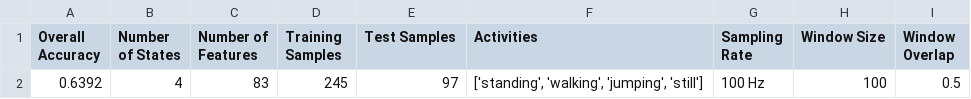
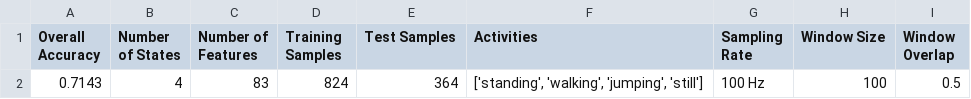
Before and after one commit to nkubana0/HMM---Modeling-Human-Activity-States, a CSV file: mnt/user-data/outputs/model_summary.csv, drawn as a sheet.

```diff
--- a/mnt/user-data/outputs/model_summary.csv
+++ b/mnt/user-data/outputs/model_summary.csv
@@ -1,2 +1,2 @@
 Overall Accuracy,Number of States,Number of Features,Training Samples,Test Samples,Activities,Sampling Rate,Window Size,Window Overlap
-0.6392,4,83,245,97,"['standing', 'walking', 'jumping', 'still']",100 Hz,100,0.5
+0.7143,4,83,824,364,"['standing', 'walking', 'jumping', 'still']",100 Hz,100,0.5
```
Also changed, not shown: 12 other files.
